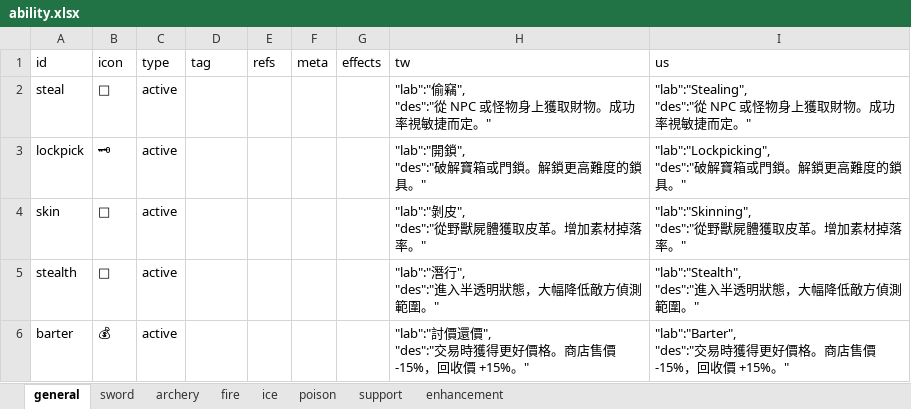
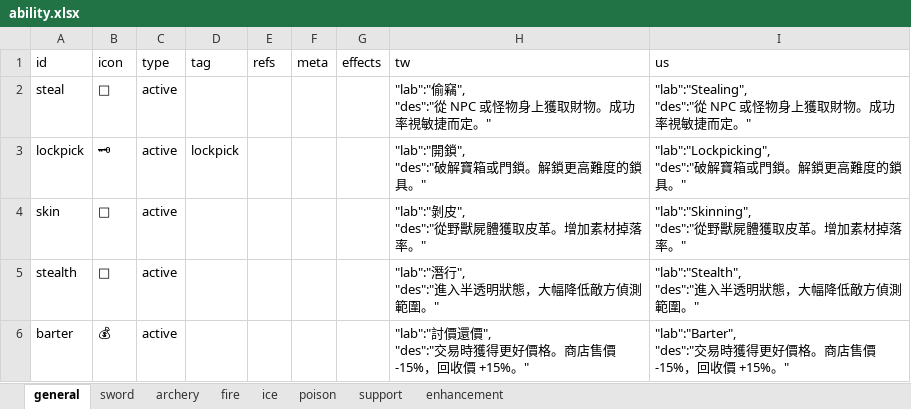
Before and after one commit to bwm0822/game_02, an Excel workbook: xls/ability.xlsx, sheet general, drawn as a sheet; values as stored, in another font and other column widths than the file's, no borders; the diff names each change by its address in the sheet, - before the commit and + after, or states it on an @@ line.

```diff
--- a/xls/ability.xlsx (sheet general)
+++ b/xls/ability.xlsx (sheet general)
-D3 (tag): (empty)
+D3 (tag): lockpick
```
Also changed, not shown: xls/item.xlsx, 10 other files.
